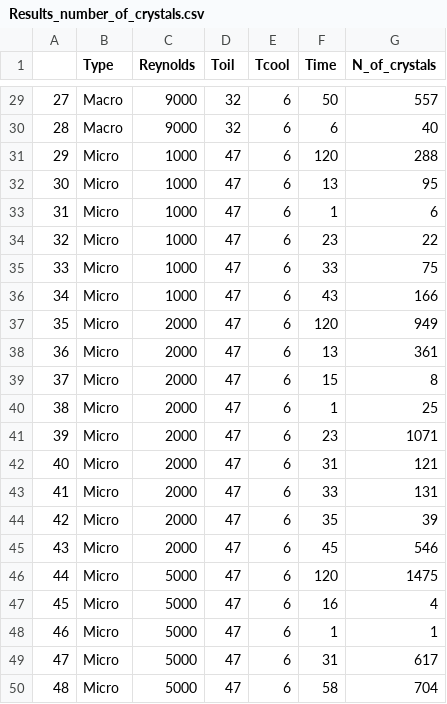
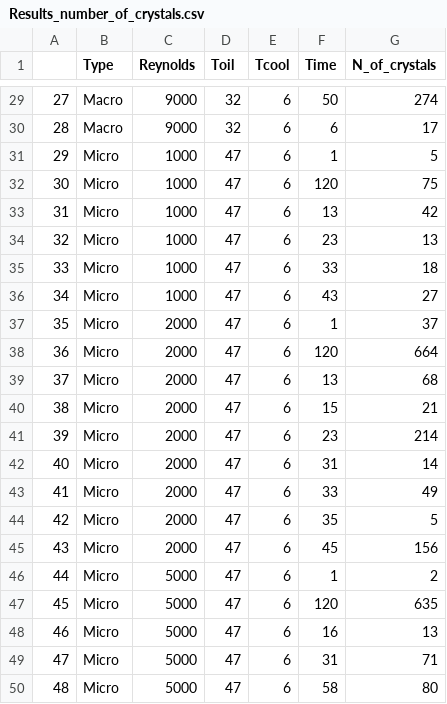
Before and after one commit to lgomesgl/Tratamento-de-imagens-FUNWAX, a CSV file: Results_number_of_crystals.csv, drawn as a sheet; only a part is shown, gaps mark what is left out; the diff covers the shown part only.

```diff
--- a/Results_number_of_crystals.csv
+++ b/Results_number_of_crystals.csv
@@ -29,22 +29,22 @@
-27,Macro,9000,32,6,50,557
-28,Macro,9000,32,6,6,40
-29,Micro,1000,47,6,120,288
-30,Micro,1000,47,6,13,95
-31,Micro,1000,47,6,1,6
-32,Micro,1000,47,6,23,22
-33,Micro,1000,47,6,33,75
-34,Micro,1000,47,6,43,166
-35,Micro,2000,47,6,120,949
-36,Micro,2000,47,6,13,361
-37,Micro,2000,47,6,15,8
-38,Micro,2000,47,6,1,25
-39,Micro,2000,47,6,23,1071
-40,Micro,2000,47,6,31,121
-41,Micro,2000,47,6,33,131
-42,Micro,2000,47,6,35,39
-43,Micro,2000,47,6,45,546
-44,Micro,5000,47,6,120,1475
-45,Micro,5000,47,6,16,4
-46,Micro,5000,47,6,1,1
-47,Micro,5000,47,6,31,617
-48,Micro,5000,47,6,58,704
+27,Macro,9000,32,6,50,274
+28,Macro,9000,32,6,6,17
+29,Micro,1000,47,6,1,5
+30,Micro,1000,47,6,120,75
+31,Micro,1000,47,6,13,42
+32,Micro,1000,47,6,23,13
+33,Micro,1000,47,6,33,18
+34,Micro,1000,47,6,43,27
+35,Micro,2000,47,6,1,37
+36,Micro,2000,47,6,120,664
+37,Micro,2000,47,6,13,68
+38,Micro,2000,47,6,15,21
+39,Micro,2000,47,6,23,214
+40,Micro,2000,47,6,31,14
+41,Micro,2000,47,6,33,49
+42,Micro,2000,47,6,35,5
+43,Micro,2000,47,6,45,156
+44,Micro,5000,47,6,1,2
+45,Micro,5000,47,6,120,635
+46,Micro,5000,47,6,16,13
+47,Micro,5000,47,6,31,71
+48,Micro,5000,47,6,58,80
```
Also changed, not shown: 87 edited cells elsewhere in this file, 2 other files.
